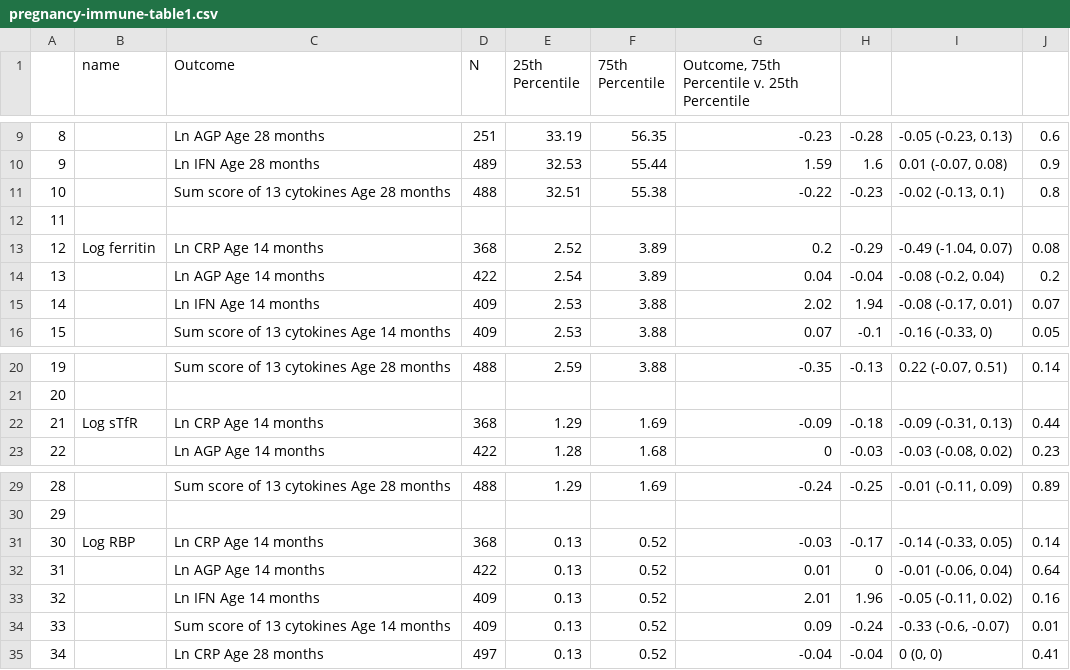
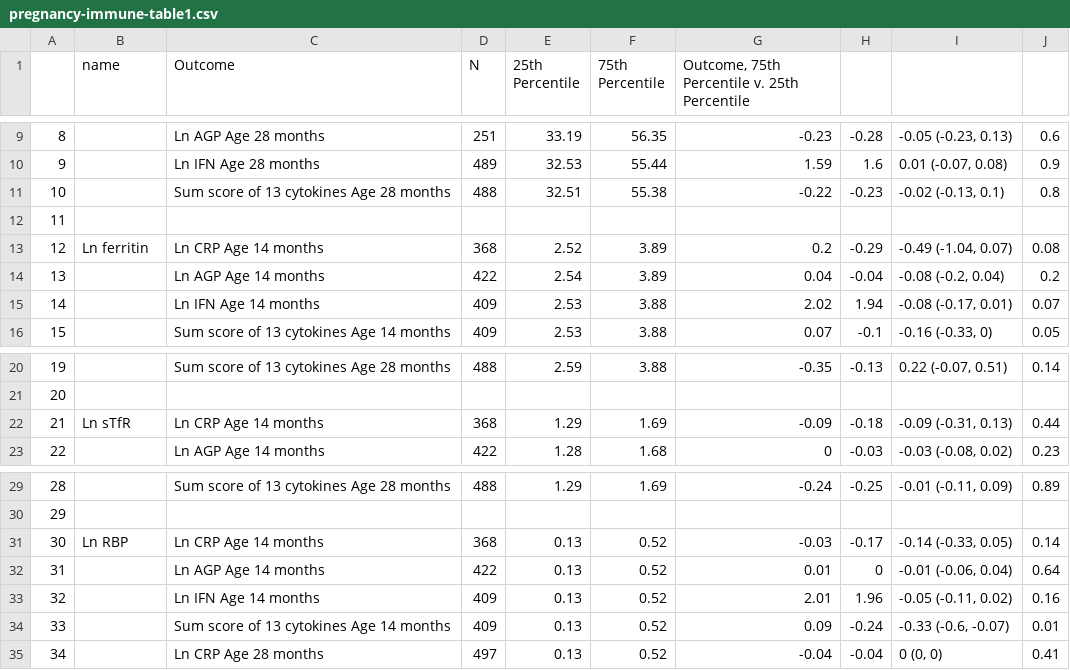
Before and after one commit to washb-eed-substudies/pregnancy-immune, a CSV file: tables/main/pregnancy-immune-table1.csv, drawn as a sheet; only a part is shown, gaps mark what is left out.

Commit message:
box dataset

```diff
--- a/tables/main/pregnancy-immune-table1.csv
+++ b/tables/main/pregnancy-immune-table1.csv
@@ -12,3 +12,3 @@
 "11","","","","","","","","",""
-"12","Log ferritin","Ln CRP Age 14 months","368","2.52","3.89","0.2","-0.29","-0.49 (-1.04, 0.07)","0.08"
+"12","Ln ferritin","Ln CRP Age 14 months","368","2.52","3.89","0.2","-0.29","-0.49 (-1.04, 0.07)","0.08"
 "13","","Ln AGP Age 14 months","422","2.54","3.89","0.04","-0.04","-0.08 (-0.2, 0.04)","0.2"
@@ -21,3 +21,3 @@
 "20","","","","","","","","",""
-"21","Log sTfR","Ln CRP Age 14 months","368","1.29","1.69","-0.09","-0.18","-0.09 (-0.31, 0.13)","0.44"
+"21","Ln sTfR","Ln CRP Age 14 months","368","1.29","1.69","-0.09","-0.18","-0.09 (-0.31, 0.13)","0.44"
 "22","","Ln AGP Age 14 months","422","1.28","1.68","0","-0.03","-0.03 (-0.08, 0.02)","0.23"
@@ -30,3 +30,3 @@
 "29","","","","","","","","",""
-"30","Log RBP","Ln CRP Age 14 months","368","0.13","0.52","-0.03","-0.17","-0.14 (-0.33, 0.05)","0.14"
+"30","Ln RBP","Ln CRP Age 14 months","368","0.13","0.52","-0.03","-0.17","-0.14 (-0.33, 0.05)","0.14"
 "31","","Ln AGP Age 14 months","422","0.13","0.52","0.01","0","-0.01 (-0.06, 0.04)","0.64"
```
Also changed, not shown: tables/main/pregnancy-immune-table3.csv, tables/supplementary/immune-growth-supptable2.csv, 9 other files.
